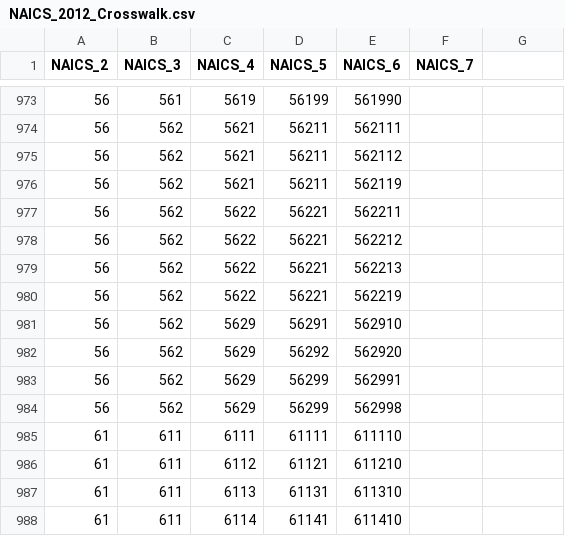
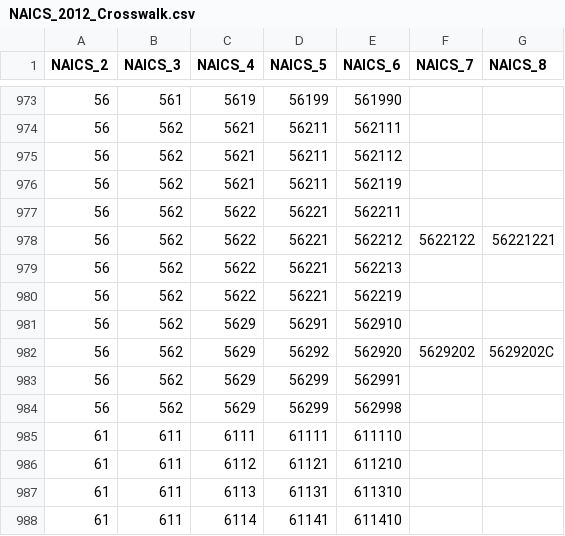
Before and after one commit to USEPA/flowsa, a CSV file: flowsa/data/NAICS_2012_Crosswalk.csv, drawn as a sheet; only a part is shown, gaps mark what is left out; the diff names each change by its address in the sheet, - before the commit and + after, or states it on an @@ line.

Commit message:
update function to create naics crosswalk to check if sector at length - 1 is missing from crosswalk and if so, add it

```diff
--- a/flowsa/data/NAICS_2012_Crosswalk.csv
+++ b/flowsa/data/NAICS_2012_Crosswalk.csv
-G1: (empty)
+G1: NAICS_8
-F978 (NAICS_7): (empty)
+F978 (NAICS_7): 5622122
-G978 (NAICS_8): (empty)
+G978 (NAICS_8): 56221221
-F982 (NAICS_7): (empty)
+F982 (NAICS_7): 5629202
-G982 (NAICS_8): (empty)
+G982 (NAICS_8): 5629202C
```
Also changed, not shown: flowsa/data/NAICS_Crosswalk_TimeSeries.csv, 1 other file.
